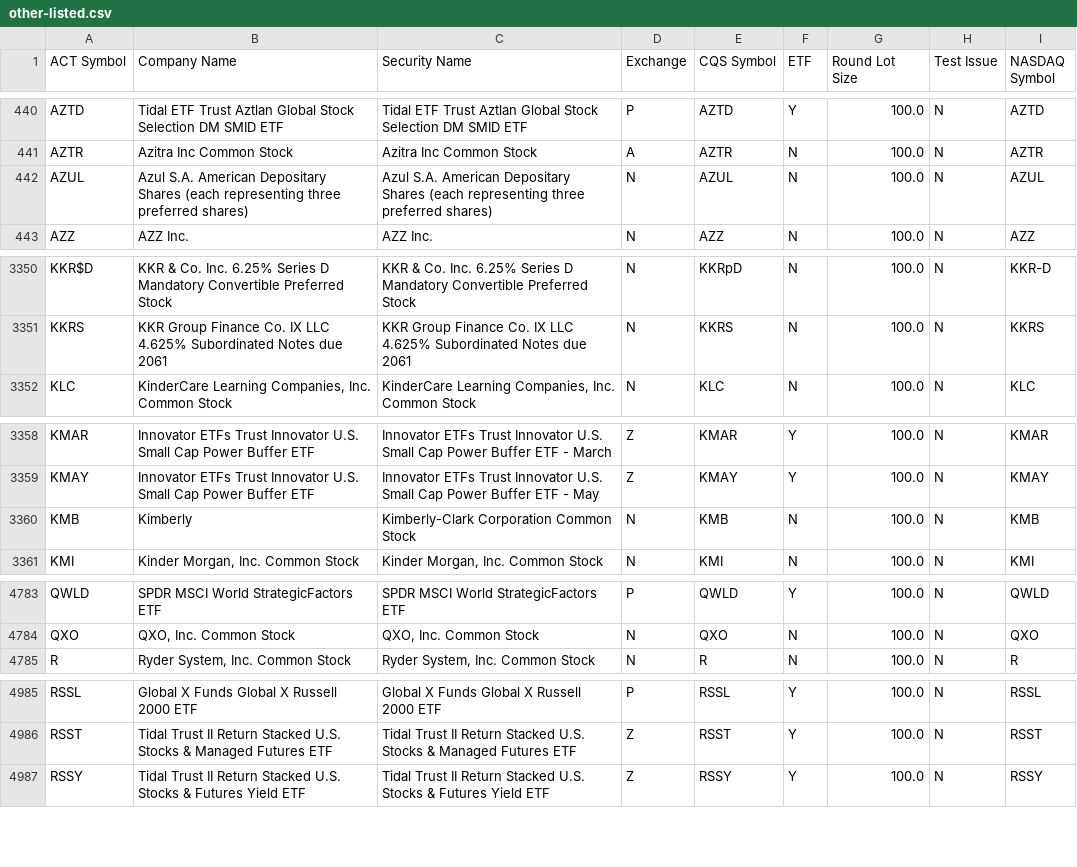
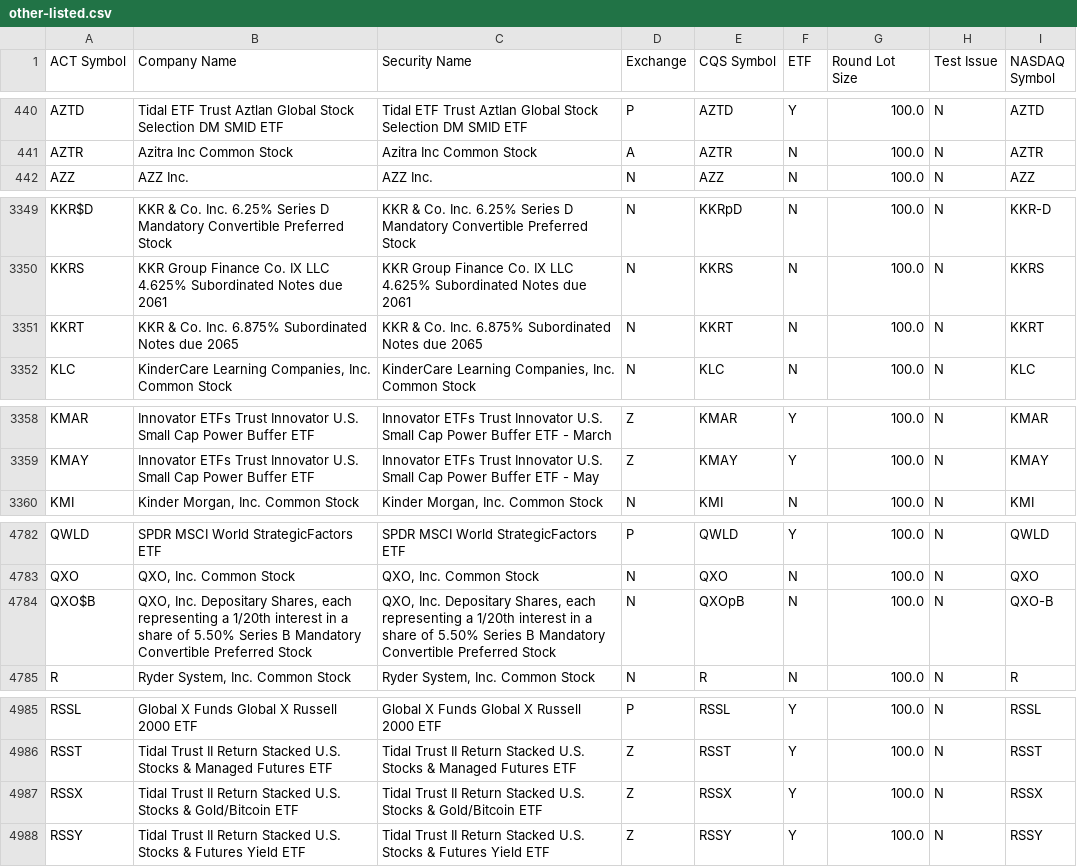
Before and after one commit to datasets/nyse-other-listings, a CSV file: data/other-listed.csv, drawn as a sheet; only a part is shown, gaps mark what is left out; the diff covers the shown part only.

```diff
--- a/data/other-listed.csv
+++ b/data/other-listed.csv
@@ -441,3 +441,2 @@ AZTD,Tidal ETF Trust Aztlan Global Stock Selection DM SMID ETF,Tidal ETF Trust A
 AZTR,Azitra Inc Common Stock,Azitra Inc Common Stock,A,AZTR,N,100.0,N,AZTR
-AZUL,Azul S.A. American Depositary Shares (each representing three preferred shares),Azul S.A. American Depositary Shares (each representing three preferred shares),N,AZUL,N,100.0,N,AZUL
 AZZ,AZZ Inc.,AZZ Inc.,N,AZZ,N,100.0,N,AZZ
@@ -3351,2 +3350,3 @@ KKR$D,KKR & Co. Inc. 6.25% Series D Mandatory Convertible Preferred Stock,KKR &
 KKRS,KKR Group Finance Co. IX LLC 4.625% Subordinated Notes due 2061,KKR Group Finance Co. IX LLC 4.625% Subordinated Notes due 2061,N,KKRS,N,100.0,N,KKRS
+KKRT,KKR & Co. Inc. 6.875% Subordinated Notes due 2065,KKR & Co. Inc. 6.875% Subordinated Notes due 2065,N,KKRT,N,100.0,N,KKRT
 KLC,"KinderCare Learning Companies, Inc. Common Stock","KinderCare Learning Companies, Inc. Common Stock",N,KLC,N,100.0,N,KLC
@@ -3359,3 +3359,2 @@ KMAR,Innovator ETFs Trust Innovator U.S. Small Cap Power Buffer ETF ,Innovator E
 KMAY,Innovator ETFs Trust Innovator U.S. Small Cap Power Buffer ETF ,Innovator ETFs Trust Innovator U.S. Small Cap Power Buffer ETF - May,Z,KMAY,Y,100.0,N,KMAY
-KMB,Kimberly,Kimberly-Clark Corporation Common Stock,N,KMB,N,100.0,N,KMB
 KMI,"Kinder Morgan, Inc. Common Stock","Kinder Morgan, Inc. Common Stock",N,KMI,N,100.0,N,KMI
@@ -4784,2 +4783,3 @@ QWLD,SPDR MSCI World StrategicFactors ETF,SPDR MSCI World StrategicFactors ETF,P
 QXO,"QXO, Inc. Common Stock","QXO, Inc. Common Stock",N,QXO,N,100.0,N,QXO
+QXO$B,"QXO, Inc.  Depositary Shares, each representing a 1/20th interest in a share of 5.50% Series B Mandatory Convertible Preferred Stock","QXO, Inc.  Depositary Shares, each representing a 1/20th interest in a share of 5.50% Series B Mandatory Convertible Preferred Stock",N,QXOpB,N,100.0,N,QXO-B
 R,"Ryder System, Inc. Common Stock","Ryder System, Inc. Common Stock",N,R,N,100.0,N,R
@@ -4986,2 +4986,3 @@ RSSL,Global X Funds Global X Russell 2000 ETF,Global X Funds Global X Russell 20
 RSST,Tidal Trust II Return Stacked U.S. Stocks & Managed Futures ETF,Tidal Trust II Return Stacked U.S. Stocks & Managed Futures ETF,Z,RSST,Y,100.0,N,RSST
+RSSX,Tidal Trust II Return Stacked U.S. Stocks & Gold/Bitcoin ETF,Tidal Trust II Return Stacked U.S. Stocks & Gold/Bitcoin ETF,Z,RSSX,Y,100.0,N,RSSX
 RSSY,Tidal Trust II Return Stacked U.S. Stocks & Futures Yield ETF,Tidal Trust II Return Stacked U.S. Stocks & Futures Yield ETF,Z,RSSY,Y,100.0,N,RSSY
```
Also changed, not shown: 5 edited cells elsewhere in this file, data/nyse-listed.csv.
